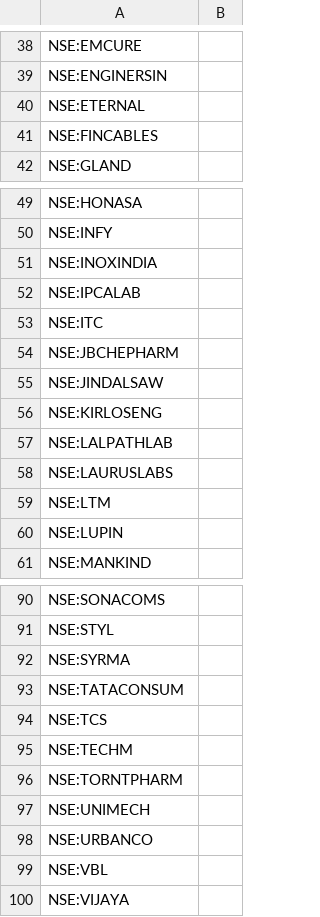
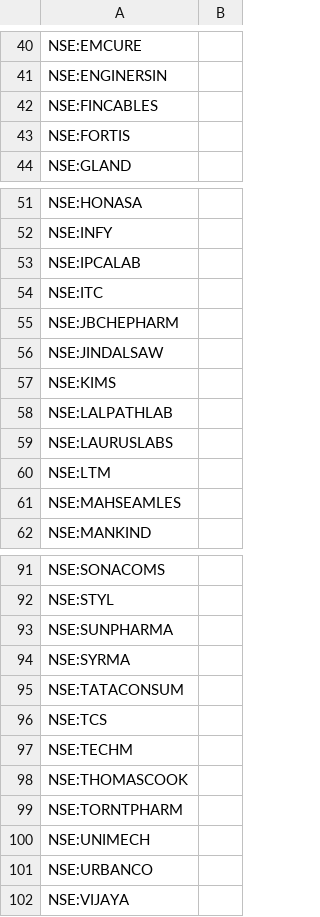
Before and after one commit to surajpjoshi/rsi-trading-system, a CSV file: My-Stocks.csv, drawn as a sheet; only a part is shown, gaps mark what is left out; the diff covers the shown part only.

Commit message:
Auto-update My-Stocks.csv from Google Sheets

```diff
--- a/My-Stocks.csv
+++ b/My-Stocks.csv
@@ -39,4 +41,4 @@
 "NSE:ENGINERSIN",""
-"NSE:ETERNAL",""
 "NSE:FINCABLES",""
+"NSE:FORTIS",""
 "NSE:GLAND",""
@@ -50,3 +52,2 @@
 "NSE:INFY",""
-"NSE:INOXINDIA",""
 "NSE:IPCALAB",""
@@ -55,3 +56,3 @@
 "NSE:JINDALSAW",""
-"NSE:KIRLOSENG",""
+"NSE:KIMS",""
 "NSE:LALPATHLAB",""
@@ -59,3 +60,3 @@
 "NSE:LTM",""
-"NSE:LUPIN",""
+"NSE:MAHSEAMLES",""
 "NSE:MANKIND",""
@@ -91,2 +92,3 @@
 "NSE:STYL",""
+"NSE:SUNPHARMA",""
 "NSE:SYRMA",""
@@ -95,2 +97,3 @@
 "NSE:TECHM",""
+"NSE:THOMASCOOK",""
 "NSE:TORNTPHARM",""
@@ -98,3 +101,2 @@
 "NSE:URBANCO",""
-"NSE:VBL",""
 "NSE:VIJAYA",""
```
Also changed, not shown: 2 added rows elsewhere in this file.
